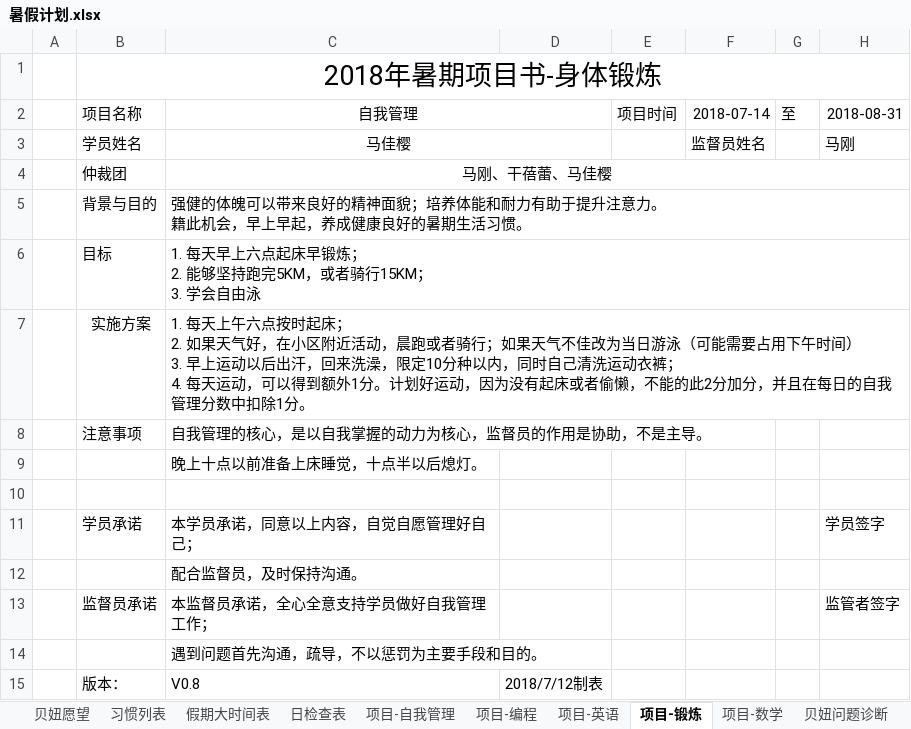
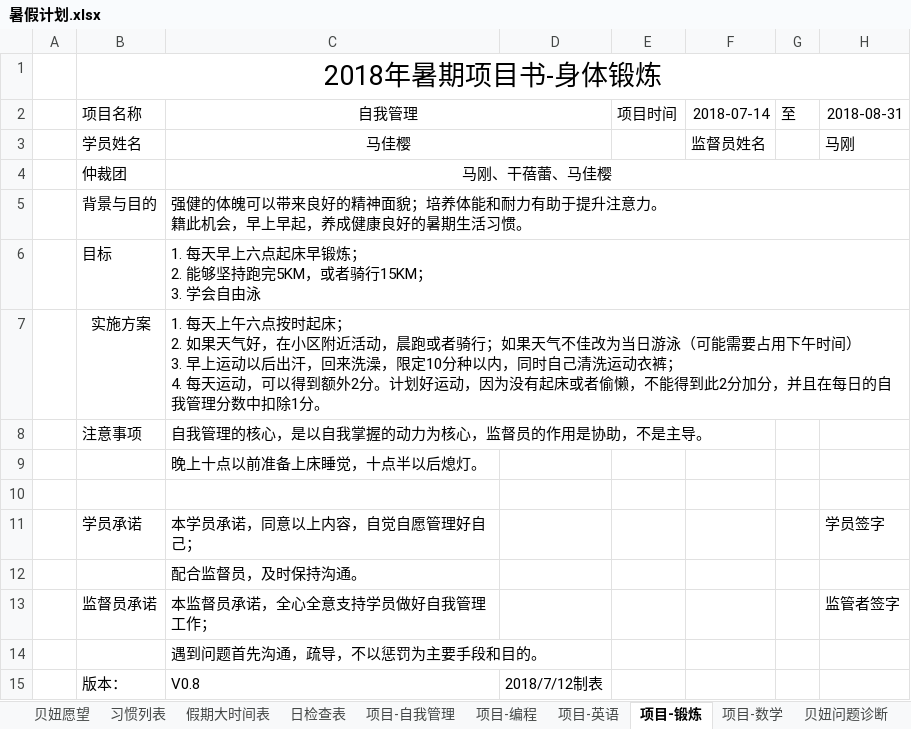
Before and after one commit to MrGangMa/ExcelProjects, an Excel workbook: 暑假计划.xlsx, sheet 项目-锻炼, drawn as a sheet; values as stored, in another font and other column widths than the file's, no borders; the diff names each change by its address in the sheet, - before the commit and + after, or states it on an @@ line.

```diff
--- a/暑假计划.xlsx (sheet 项目-锻炼)
+++ b/暑假计划.xlsx (sheet 项目-锻炼)
-C7: …得到额外1分。计划好运动，因为没有起床或者偷懒，不能的此2分加…
+C7: …得到额外2分。计划好运动，因为没有起床或者偷懒，不能得到此2分加…
```
Also changed, not shown: sheet 目标大表, 2 other files.
